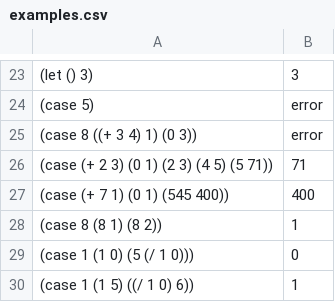
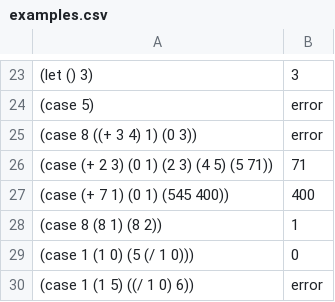
Before and after one commit to bananafiesta/164-hw3-copy, a CSV file: examples/examples.csv, drawn as a sheet; only a part is shown, gaps mark what is left out.

```diff
--- a/examples/examples.csv
+++ b/examples/examples.csv
@@ -29,2 +29,2 @@
 (case 1 (1 0) (5 (/ 1 0))), 0
-(case 1 (1 5) ((/ 1 0) 6)), 1
+(case 1 (1 5) ((/ 1 0) 6)), error
```
Also changed, not shown: 2 other files.
